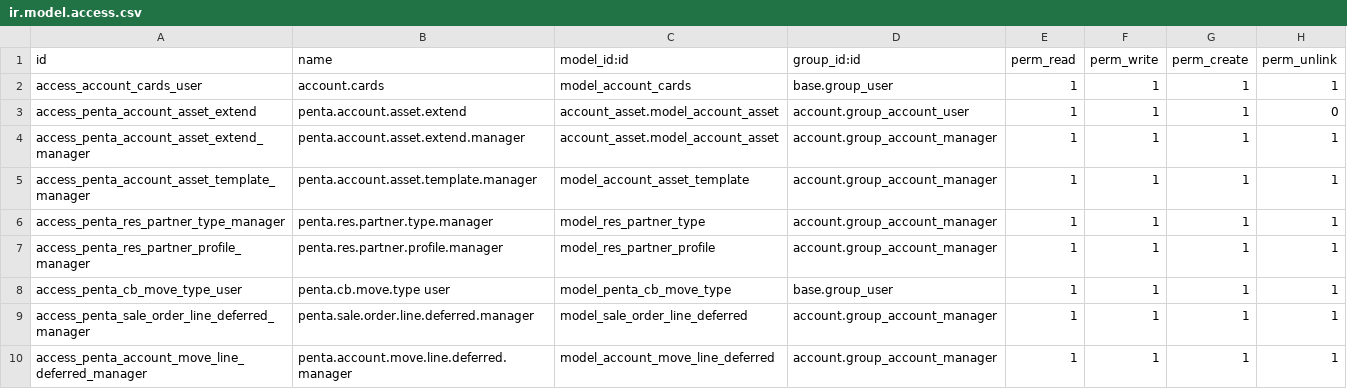
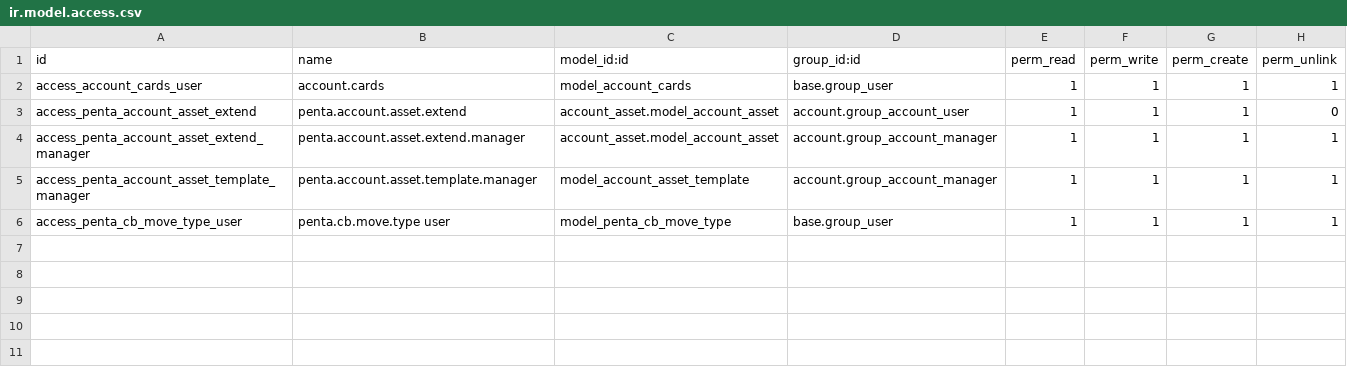
Before and after one commit to odoo-penta/penta-l10n-ecuador, a CSV file: l10n_ec_account_penta/security/ir.model.access.csv, drawn as a sheet; the diff names each change by its address in the sheet, - before the commit and + after, or states it on an @@ line.

Commit message:
[DEL] funcionaldiad de financiamiento en account_penta

```diff
--- a/l10n_ec_account_penta/security/ir.model.access.csv
+++ b/l10n_ec_account_penta/security/ir.model.access.csv
-row 6: access_penta_res_partner_type_manager | penta.res.partner.type.manager | model_res_partner_type | account.group_account_manager | 1 | 1 | 1 | 1
-row 7: access_penta_res_partner_profile_manager | penta.res.partner.profile.manager | model_res_partner_profile | account.group_account_manager | 1 | 1 | 1 | 1
-row 9: access_penta_sale_order_line_deferred_manager | penta.sale.order.line.deferred.manager | model_sale_order_line_deferred | account.group_account_manager | 1 | 1 | 1 | 1
-row 10: access_penta_account_move_line_deferred_manager | penta.account.move.line.deferred.manager | model_account_move_line_deferred | account.group_account_manager | 1 | 1 | 1 | 1
```
Also changed, not shown: 16 other files.
